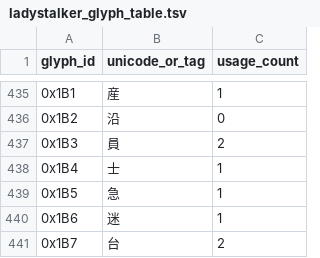
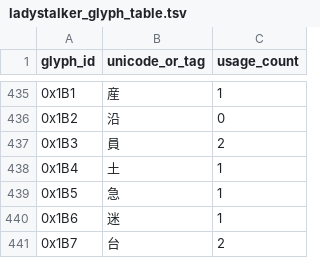
Before and after one commit to orcmasterjones-netizen/LadystalkerTranslationTools, a TSV file: ladystalker_glyph_table.tsv, drawn as a sheet; only a part is shown, gaps mark what is left out; the diff covers the shown part only.

```diff
--- a/ladystalker_glyph_table.tsv
+++ b/ladystalker_glyph_table.tsv
@@ -437,3 +437,3 @@ glyph_id	unicode_or_tag	usage_count
 0x1B3	員	2
-0x1B4	士	1
+0x1B4	土	1
 0x1B5	急	1
```
Also changed, not shown: 10 edited cells elsewhere in this file, ladystalker_japanese_text.tsv, ladystalker_script_workspace.tsv, 5 other files.
